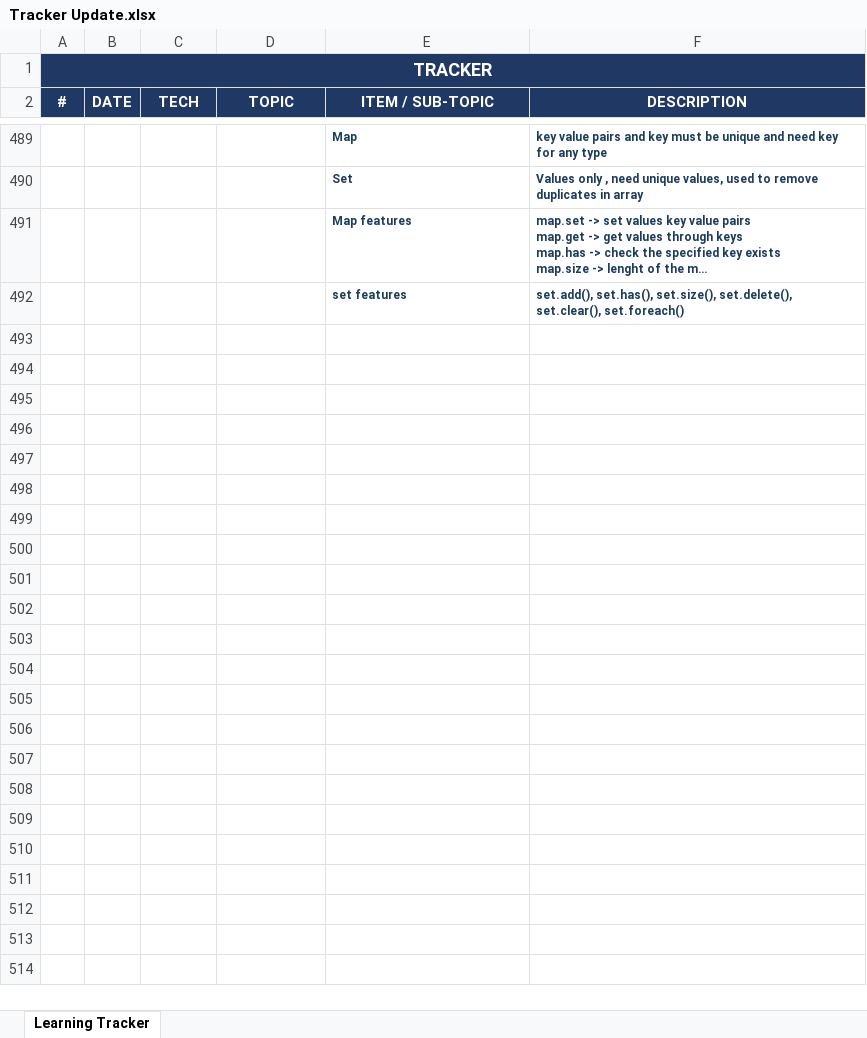
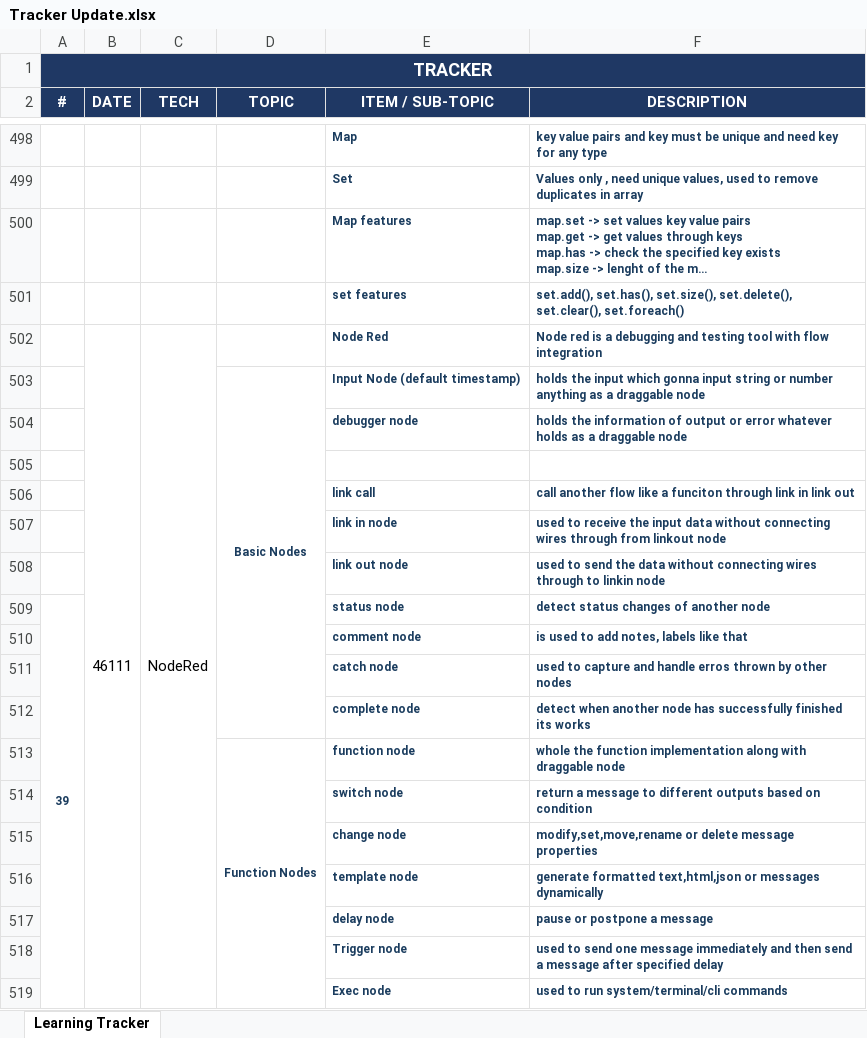
Before and after one commit to Vasiraja/records, an Excel workbook: Files/Tracker Update.xlsx, sheet Learning Tracker, drawn as a sheet; only a part is shown, gaps mark what is left out; long unchanged cells end in …; values as stored, in another font and other column widths than the file's, no borders; conditional formats not drawn; the diff covers the shown part only; the diff names each change by its address in the sheet, - before the commit and + after, or states it on an @@ line.

```diff
--- a/Files/Tracker Update.xlsx (sheet Learning Tracker)
+++ b/Files/Tracker Update.xlsx (sheet Learning Tracker)
+row 502:  | 46111 | NodeRed |  | Node Red | Node red is a debugging and testing tool with flow integration
+row 503:  |  |  | Basic Nodes | Input Node (default timestamp) | holds the input which gonna input string or number anything as a draggable node
+row 504:  |  |  |  | debugger node | holds the information of output or error whatever holds as a draggable node
+row 505: (empty)
+row 506:  |  |  |  | link call | call another flow like a funciton through link in link out
+row 507:  |  |  |  | link in node | used to receive the input data without connecting wires through from linkout node
+row 508:  |  |  |  | link out node | used to send the data without connecting wires through to linkin node
+row 509: 39 |  |  |  | status node | detect status changes of another node
+row 510:  |  |  |  | comment node | is used to add notes, labels like that
+row 511:  |  |  |  | catch node | used to capture and handle erros thrown by other nodes
+row 512:  |  |  |  | complete node | detect when another node has successfully finished its works
+row 513:  |  |  | Function Nodes | function node | whole the function implementation along with draggable node
+row 514:  |  |  |  | switch node | return a message to different outputs based on condition
+row 515:  |  |  |  | change node | modify,set,move,rename or delete message properties
+row 516:  |  |  |  | template node | generate formatted text,html,json or messages dynamically
+row 517:  |  |  |  | delay node | pause or postpone a message
+row 518:  |  |  |  | Trigger node | used to send one message immediately and then send a message after specified delay
+row 519:  |  |  |  | Exec node | used to run system/terminal/cli commands
```
Also changed, not shown: 28 added rows and 13 edited cells elsewhere in this sheet, 5 other files.
